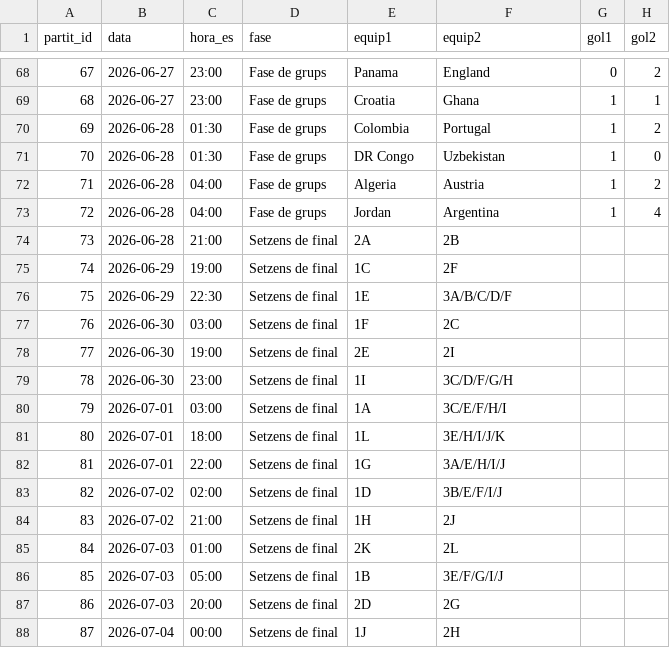
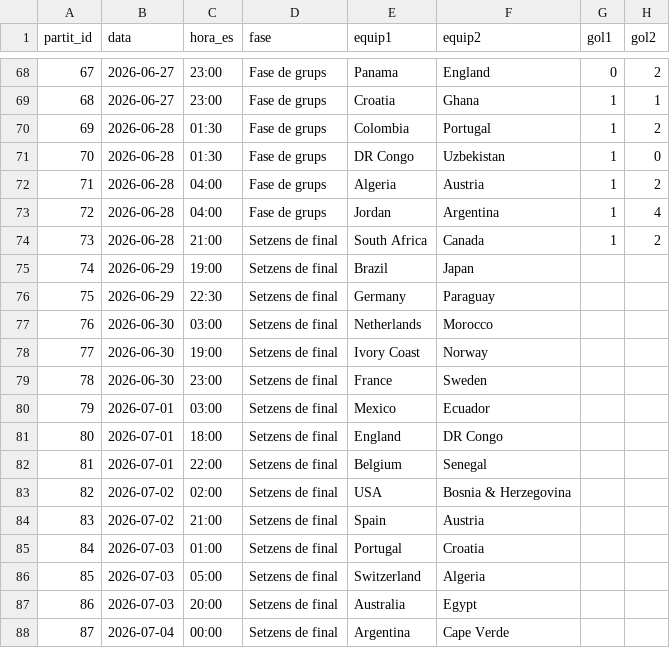
Before and after one commit to Pau-Fontanet/mundial-2026, a CSV file: prediccions/Amado.csv, drawn as a sheet; only a part is shown, gaps mark what is left out; the diff covers the shown part only.

```diff
--- a/prediccions/Amado.csv
+++ b/prediccions/Amado.csv
@@ -73,16 +73,16 @@
 72,2026-06-28,04:00,Fase de grups,Jordan,Argentina,1,4
-73,2026-06-28,21:00,Setzens de final,2A,2B,,
-74,2026-06-29,19:00,Setzens de final,1C,2F,,
-75,2026-06-29,22:30,Setzens de final,1E,3A/B/C/D/F,,
-76,2026-06-30,03:00,Setzens de final,1F,2C,,
-77,2026-06-30,19:00,Setzens de final,2E,2I,,
-78,2026-06-30,23:00,Setzens de final,1I,3C/D/F/G/H,,
-79,2026-07-01,03:00,Setzens de final,1A,3C/E/F/H/I,,
-80,2026-07-01,18:00,Setzens de final,1L,3E/H/I/J/K,,
-81,2026-07-01,22:00,Setzens de final,1G,3A/E/H/I/J,,
-82,2026-07-02,02:00,Setzens de final,1D,3B/E/F/I/J,,
-83,2026-07-02,21:00,Setzens de final,1H,2J,,
-84,2026-07-03,01:00,Setzens de final,2K,2L,,
-85,2026-07-03,05:00,Setzens de final,1B,3E/F/G/I/J,,
-86,2026-07-03,20:00,Setzens de final,2D,2G,,
-87,2026-07-04,00:00,Setzens de final,1J,2H,,
+73,2026-06-28,21:00,Setzens de final,South Africa,Canada,1,2
+74,2026-06-29,19:00,Setzens de final,Brazil,Japan,,
+75,2026-06-29,22:30,Setzens de final,Germany,Paraguay,,
+76,2026-06-30,03:00,Setzens de final,Netherlands,Morocco,,
+77,2026-06-30,19:00,Setzens de final,Ivory Coast,Norway,,
+78,2026-06-30,23:00,Setzens de final,France,Sweden,,
+79,2026-07-01,03:00,Setzens de final,Mexico,Ecuador,,
+80,2026-07-01,18:00,Setzens de final,England,DR Congo,,
+81,2026-07-01,22:00,Setzens de final,Belgium,Senegal,,
+82,2026-07-02,02:00,Setzens de final,USA,Bosnia & Herzegovina,,
+83,2026-07-02,21:00,Setzens de final,Spain,Austria,,
+84,2026-07-03,01:00,Setzens de final,Portugal,Croatia,,
+85,2026-07-03,05:00,Setzens de final,Switzerland,Algeria,,
+86,2026-07-03,20:00,Setzens de final,Australia,Egypt,,
+87,2026-07-04,00:00,Setzens de final,Argentina,Cape Verde,,
```
Also changed, not shown: 2 edited cells elsewhere in this file, prediccions/Albi.csv, prediccions/Axel.csv, 10 other files.
